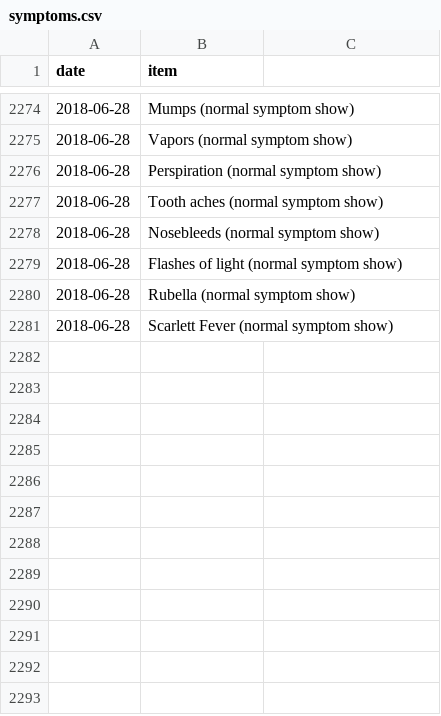
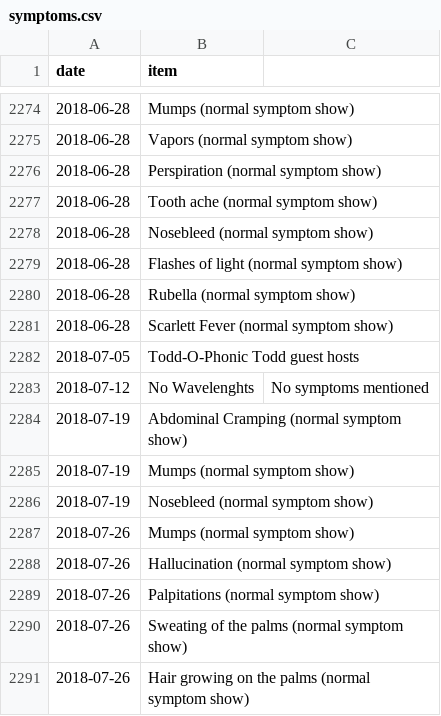
Before and after one commit to SpikeyBXL/thursdaywavelengths, a CSV file: data/symptoms.csv, drawn as a sheet; only a part is shown, gaps mark what is left out.

Commit message:
july 2018
Updated symptom entries for consistency and added new symptoms.

```diff
--- a/data/symptoms.csv
+++ b/data/symptoms.csv
@@ -2276,4 +2276,4 @@ date,item
 2018-06-28,Perspiration (normal symptom show)
-2018-06-28,Tooth aches (normal symptom show)
-2018-06-28,Nosebleeds (normal symptom show)
+2018-06-28,Tooth ache (normal symptom show)
+2018-06-28,Nosebleed (normal symptom show)
 2018-06-28,Flashes of light (normal symptom show)
@@ -2281 +2281,11 @@ date,item
 2018-06-28,Scarlett Fever (normal symptom show)
+2018-07-05,Todd-O-Phonic Todd guest hosts
+2018-07-12,No Wavelenghts, No symptoms mentioned
+2018-07-19,Abdominal Cramping (normal symptom show)
+2018-07-19,Mumps (normal symptom show)
+2018-07-19,Nosebleed (normal symptom show)
+2018-07-26,Mumps (normal symptom show)
+2018-07-26,Hallucination (normal symptom show)
+2018-07-26,Palpitations (normal symptom show)
+2018-07-26,Sweating of the palms (normal symptom show)
+2018-07-26,Hair growing on the palms (normal symptom show)
```
